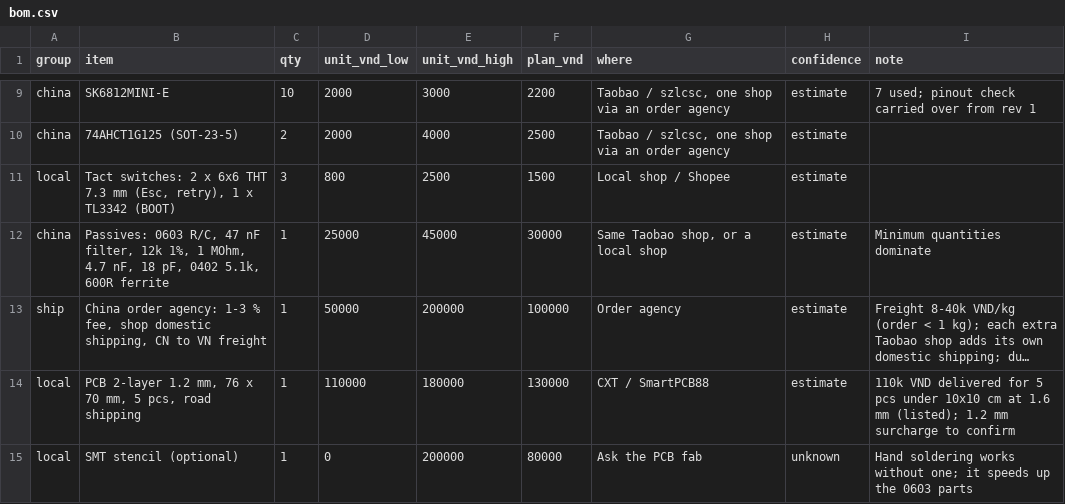
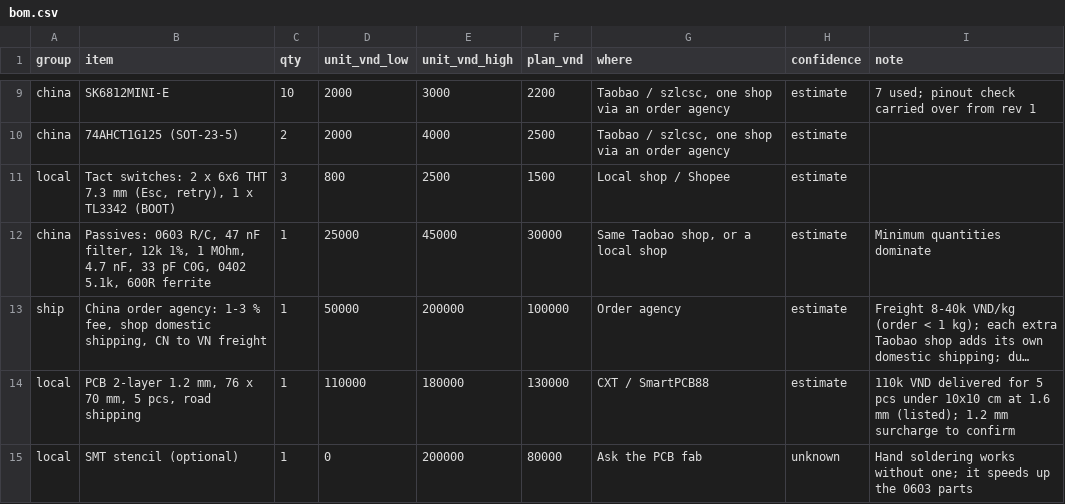
Before and after one commit to AtelierMizumi/atelier-keypad, a CSV file: hardware/he/bom.csv, drawn as a sheet; only a part is shown, gaps mark what is left out; long unchanged cells end in …; the diff names each change by its address in the sheet, - before the commit and + after, or states it on an @@ line.

```diff
--- a/hardware/he/bom.csv
+++ b/hardware/he/bom.csv
-B12 (item): …4.7 nF, 18 pF, 0402 5.1k,…
+B12 (item): …4.7 nF, 33 pF C0G, 0402 5.1k,…
```
Also changed, not shown: 26 other files.
